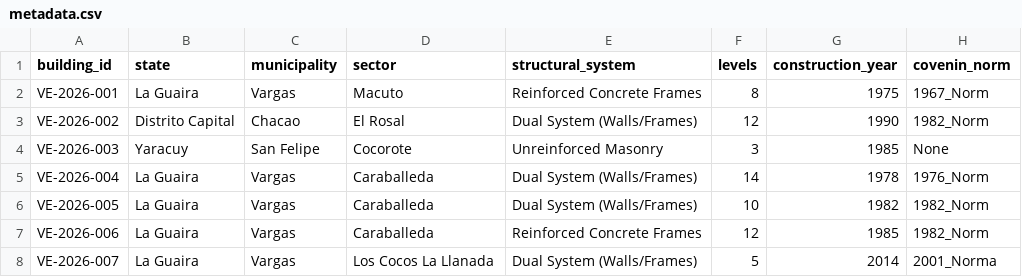
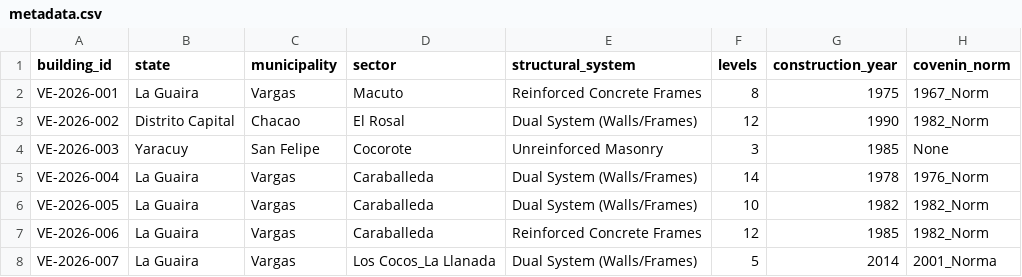
Before and after one commit to josuedavidcastro357-arq/StructDamage-CV-Venezuela, a CSV file: dataset/metadata.csv, drawn as a sheet; only a part is shown; the diff names each change by its address in the sheet, - before the commit and + after, or states it on an @@ line.

Commit message:
Update metadata.csv

```diff
--- a/dataset/metadata.csv
+++ b/dataset/metadata.csv
-D8 (sector): Los Cocos La Llanada
+D8 (sector): Los Cocos_La Llanada
```
